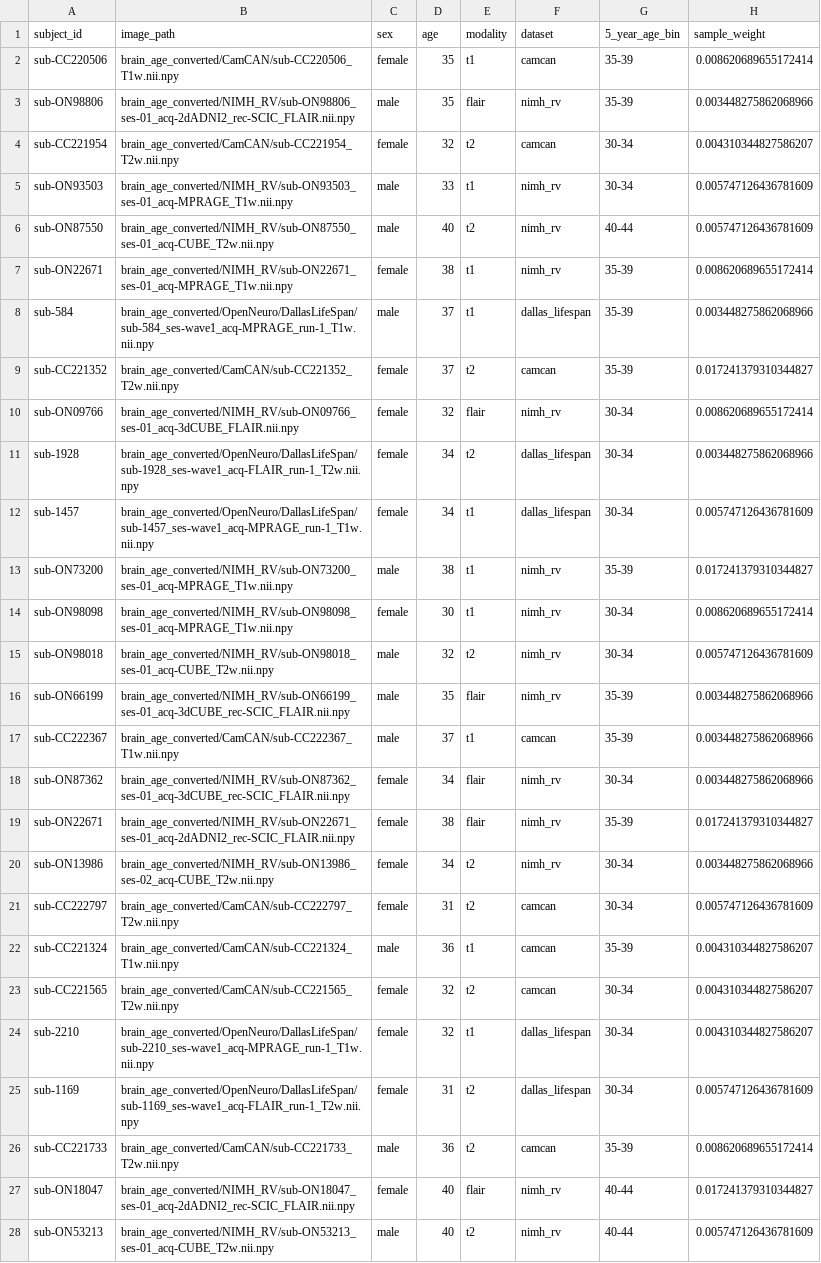
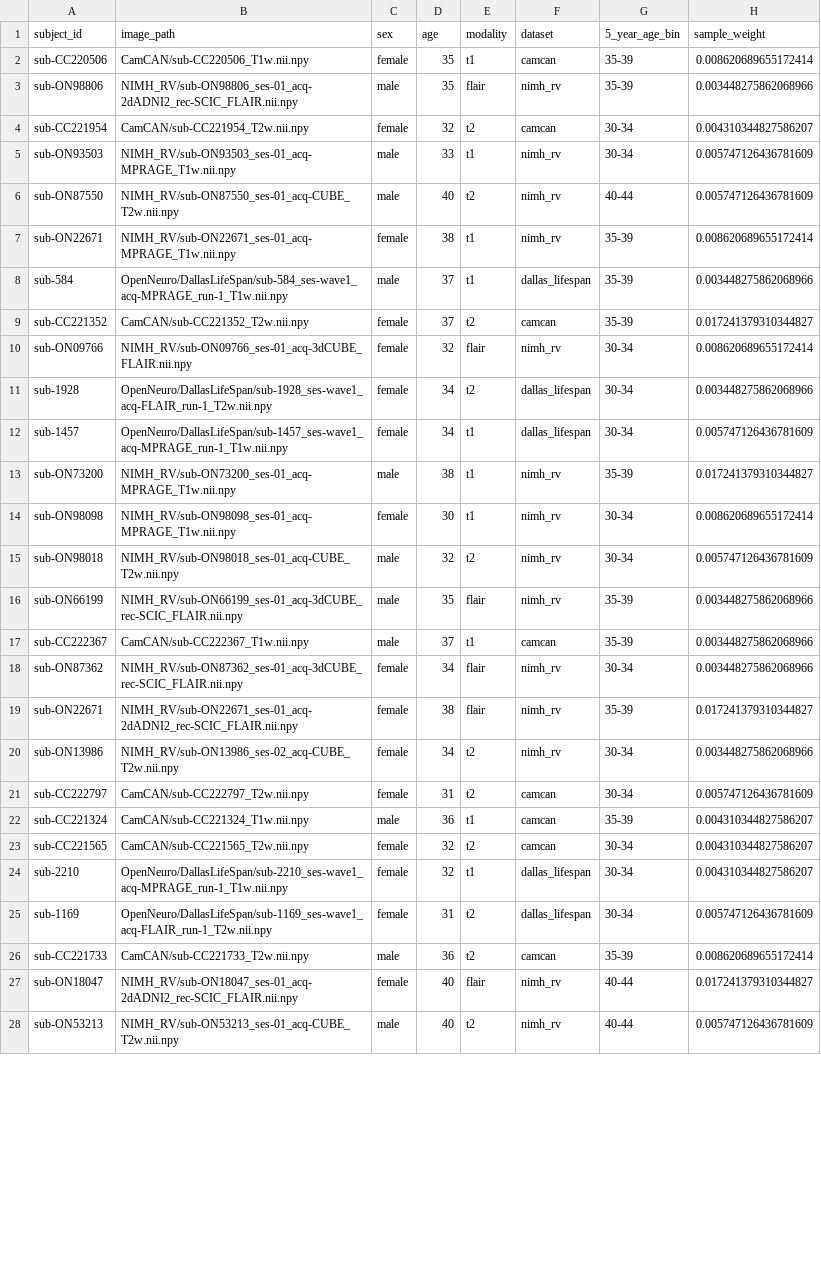
Before and after one commit to andrasjuice66/ms_thesis_umc, a CSV file: data/labels/val_30_40.csv, drawn as a sheet; only a part is shown; the diff covers the shown part only; the diff names each change by its address in the sheet, - before the commit and + after, or states it on an @@ line.

```diff
--- a/data/labels/val_30_40.csv
+++ b/data/labels/val_30_40.csv
-B2 (image_path): brain_age_converted/CamCAN/sub-CC220506_T1w.nii.npy
+B2 (image_path): CamCAN/sub-CC220506_T1w.nii.npy
-B3 (image_path): brain_age_converted/NIMH_RV/sub-ON98806_ses-01_acq-2dADNI2_rec-SCIC_FLAIR.nii.npy
+B3 (image_path): NIMH_RV/sub-ON98806_ses-01_acq-2dADNI2_rec-SCIC_FLAIR.nii.npy
-B4 (image_path): brain_age_converted/CamCAN/sub-CC221954_T2w.nii.npy
+B4 (image_path): CamCAN/sub-CC221954_T2w.nii.npy
-B5 (image_path): brain_age_converted/NIMH_RV/sub-ON93503_ses-01_acq-MPRAGE_T1w.nii.npy
+B5 (image_path): NIMH_RV/sub-ON93503_ses-01_acq-MPRAGE_T1w.nii.npy
-B6 (image_path): brain_age_converted/NIMH_RV/sub-ON87550_ses-01_acq-CUBE_T2w.nii.npy
+B6 (image_path): NIMH_RV/sub-ON87550_ses-01_acq-CUBE_T2w.nii.npy
-B7 (image_path): brain_age_converted/NIMH_RV/sub-ON22671_ses-01_acq-MPRAGE_T1w.nii.npy
+B7 (image_path): NIMH_RV/sub-ON22671_ses-01_acq-MPRAGE_T1w.nii.npy
-B8 (image_path): brain_age_converted/OpenNeuro/DallasLifeSpan/sub-584_ses-wave1_acq-MPRAGE_run-1_T1w.nii.npy
+B8 (image_path): OpenNeuro/DallasLifeSpan/sub-584_ses-wave1_acq-MPRAGE_run-1_T1w.nii.npy
-B9 (image_path): brain_age_converted/CamCAN/sub-CC221352_T2w.nii.npy
+B9 (image_path): CamCAN/sub-CC221352_T2w.nii.npy
-B10 (image_path): brain_age_converted/NIMH_RV/sub-ON09766_ses-01_acq-3dCUBE_FLAIR.nii.npy
+B10 (image_path): NIMH_RV/sub-ON09766_ses-01_acq-3dCUBE_FLAIR.nii.npy
-B11 (image_path): brain_age_converted/OpenNeuro/DallasLifeSpan/sub-1928_ses-wave1_acq-FLAIR_run-1_T2w.nii.npy
+B11 (image_path): OpenNeuro/DallasLifeSpan/sub-1928_ses-wave1_acq-FLAIR_run-1_T2w.nii.npy
-B12 (image_path): brain_age_converted/OpenNeuro/DallasLifeSpan/sub-1457_ses-wave1_acq-MPRAGE_run-1_T1w.nii.npy
+B12 (image_path): OpenNeuro/DallasLifeSpan/sub-1457_ses-wave1_acq-MPRAGE_run-1_T1w.nii.npy
-B13 (image_path): brain_age_converted/NIMH_RV/sub-ON73200_ses-01_acq-MPRAGE_T1w.nii.npy
+B13 (image_path): NIMH_RV/sub-ON73200_ses-01_acq-MPRAGE_T1w.nii.npy
-B14 (image_path): brain_age_converted/NIMH_RV/sub-ON98098_ses-01_acq-MPRAGE_T1w.nii.npy
+B14 (image_path): NIMH_RV/sub-ON98098_ses-01_acq-MPRAGE_T1w.nii.npy
-B15 (image_path): brain_age_converted/NIMH_RV/sub-ON98018_ses-01_acq-CUBE_T2w.nii.npy
+B15 (image_path): NIMH_RV/sub-ON98018_ses-01_acq-CUBE_T2w.nii.npy
-B16 (image_path): brain_age_converted/NIMH_RV/sub-ON66199_ses-01_acq-3dCUBE_rec-SCIC_FLAIR.nii.npy
+B16 (image_path): NIMH_RV/sub-ON66199_ses-01_acq-3dCUBE_rec-SCIC_FLAIR.nii.npy
-B17 (image_path): brain_age_converted/CamCAN/sub-CC222367_T1w.nii.npy
+B17 (image_path): CamCAN/sub-CC222367_T1w.nii.npy
-B18 (image_path): brain_age_converted/NIMH_RV/sub-ON87362_ses-01_acq-3dCUBE_rec-SCIC_FLAIR.nii.npy
+B18 (image_path): NIMH_RV/sub-ON87362_ses-01_acq-3dCUBE_rec-SCIC_FLAIR.nii.npy
-B19 (image_path): brain_age_converted/NIMH_RV/sub-ON22671_ses-01_acq-2dADNI2_rec-SCIC_FLAIR.nii.npy
+B19 (image_path): NIMH_RV/sub-ON22671_ses-01_acq-2dADNI2_rec-SCIC_FLAIR.nii.npy
-B20 (image_path): brain_age_converted/NIMH_RV/sub-ON13986_ses-02_acq-CUBE_T2w.nii.npy
+B20 (image_path): NIMH_RV/sub-ON13986_ses-02_acq-CUBE_T2w.nii.npy
-B21 (image_path): brain_age_converted/CamCAN/sub-CC222797_T2w.nii.npy
+B21 (image_path): CamCAN/sub-CC222797_T2w.nii.npy
-B22 (image_path): brain_age_converted/CamCAN/sub-CC221324_T1w.nii.npy
+B22 (image_path): CamCAN/sub-CC221324_T1w.nii.npy
-B23 (image_path): brain_age_converted/CamCAN/sub-CC221565_T2w.nii.npy
+B23 (image_path): CamCAN/sub-CC221565_T2w.nii.npy
-B24 (image_path): brain_age_converted/OpenNeuro/DallasLifeSpan/sub-2210_ses-wave1_acq-MPRAGE_run-1_T1w.nii.npy
+B24 (image_path): OpenNeuro/DallasLifeSpan/sub-2210_ses-wave1_acq-MPRAGE_run-1_T1w.nii.npy
-B25 (image_path): brain_age_converted/OpenNeuro/DallasLifeSpan/sub-1169_ses-wave1_acq-FLAIR_run-1_T2w.nii.npy
+B25 (image_path): OpenNeuro/DallasLifeSpan/sub-1169_ses-wave1_acq-FLAIR_run-1_T2w.nii.npy
-B26 (image_path): brain_age_converted/CamCAN/sub-CC221733_T2w.nii.npy
+B26 (image_path): CamCAN/sub-CC221733_T2w.nii.npy
-B27 (image_path): brain_age_converted/NIMH_RV/sub-ON18047_ses-01_acq-2dADNI2_rec-SCIC_FLAIR.nii.npy
+B27 (image_path): NIMH_RV/sub-ON18047_ses-01_acq-2dADNI2_rec-SCIC_FLAIR.nii.npy
-B28 (image_path): brain_age_converted/NIMH_RV/sub-ON53213_ses-01_acq-CUBE_T2w.nii.npy
+B28 (image_path): NIMH_RV/sub-ON53213_ses-01_acq-CUBE_T2w.nii.npy
```
Also changed, not shown: 107 edited cells elsewhere in this file, data/labels/test_30_40.csv, 4 other files.
